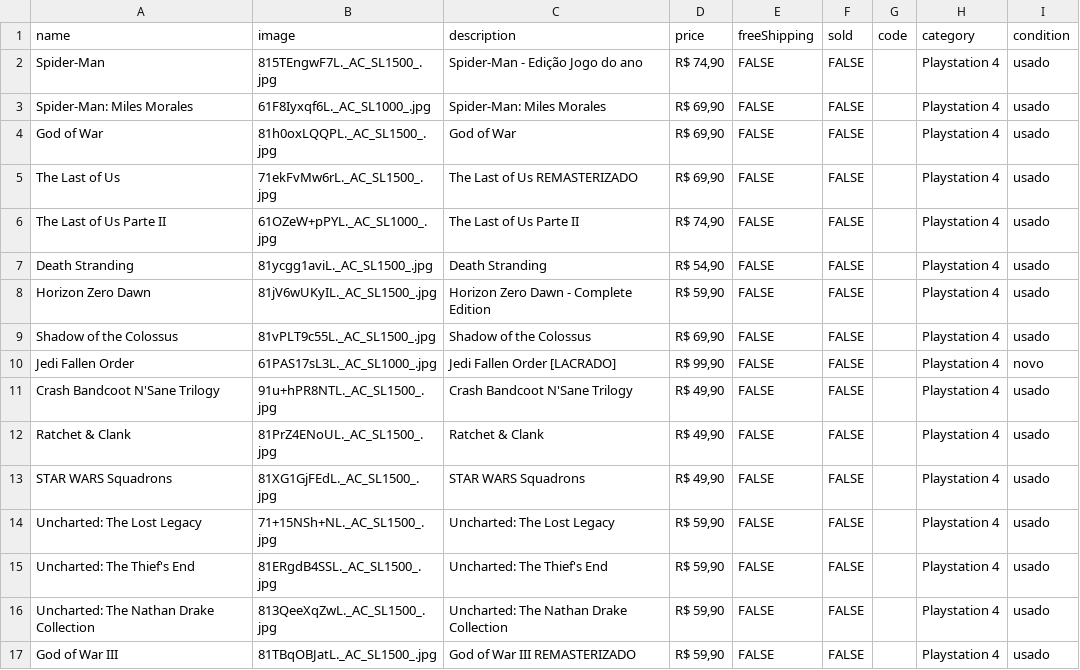
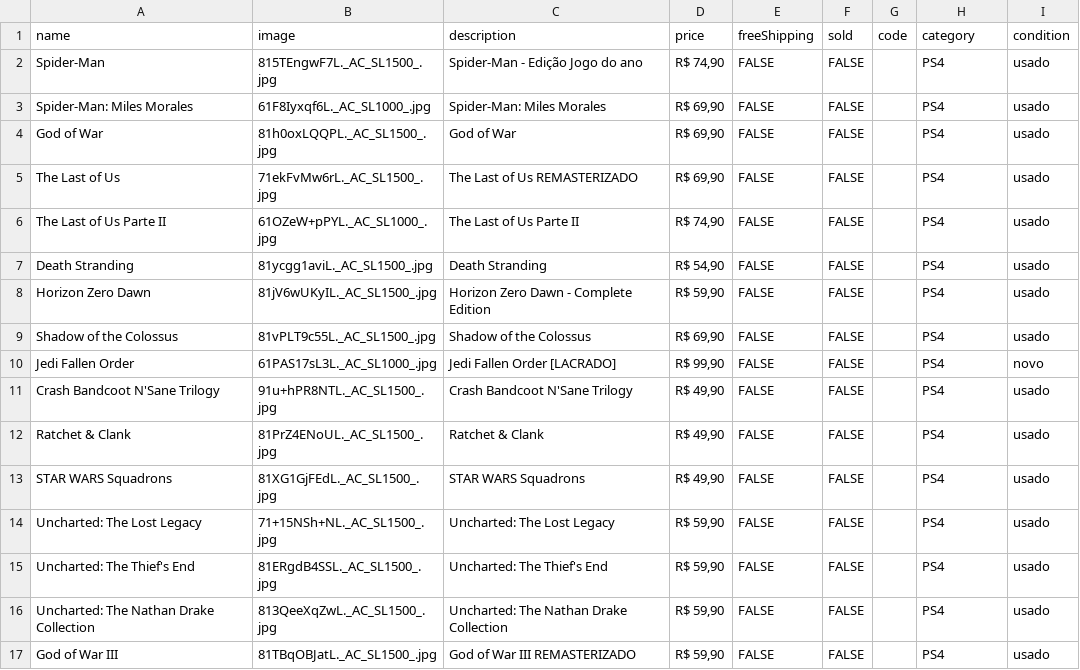
Before and after one commit to olucasmac/loja-infinitoaocubo, a CSV file: produtos.csv, drawn as a sheet.

```diff
--- a/produtos.csv
+++ b/produtos.csv
@@ -1,17 +1,17 @@
 name,image,description,price,freeShipping,sold,code,category,condition
-Spider-Man,815TEngwF7L._AC_SL1500_.jpg,Spider-Man - Edição Jogo do ano,"R$ 74,90",FALSE,FALSE,,Playstation 4,usado
-Spider-Man: Miles Morales,61F8Iyxqf6L._AC_SL1000_.jpg,Spider-Man: Miles Morales,"R$ 69,90",FALSE,FALSE,,Playstation 4,usado
-God of War,81h0oxLQQPL._AC_SL1500_.jpg,God of War,"R$ 69,90",FALSE,FALSE,,Playstation 4,usado
-The Last of Us,71ekFvMw6rL._AC_SL1500_.jpg,The Last of Us REMASTERIZADO,"R$ 69,90",FALSE,FALSE,,Playstation 4,usado
-The Last of Us Parte II,61OZeW+pPYL._AC_SL1000_.jpg,The Last of Us Parte II,"R$ 74,90",FALSE,FALSE,,Playstation 4,usado
-Death Stranding,81ycgg1aviL._AC_SL1500_.jpg,Death Stranding,"R$ 54,90",FALSE,FALSE,,Playstation 4,usado
-Horizon Zero Dawn,81jV6wUKyIL._AC_SL1500_.jpg,Horizon Zero Dawn - Complete Edition,"R$ 59,90",FALSE,FALSE,,Playstation 4,usado
-Shadow of the Colossus,81vPLT9c55L._AC_SL1500_.jpg,Shadow of the Colossus,"R$ 69,90",FALSE,FALSE,,Playstation 4,usado
-Jedi Fallen Order,61PAS17sL3L._AC_SL1000_.jpg,Jedi Fallen Order [LACRADO],"R$ 99,90",FALSE,FALSE,,Playstation 4,novo
-Crash Bandcoot N'Sane Trilogy,91u+hPR8NTL._AC_SL1500_.jpg,Crash Bandcoot N'Sane Trilogy,"R$ 49,90",FALSE,FALSE,,Playstation 4,usado
-Ratchet & Clank,81PrZ4ENoUL._AC_SL1500_.jpg,Ratchet & Clank,"R$ 49,90",FALSE,FALSE,,Playstation 4,usado
-STAR WARS Squadrons,81XG1GjFEdL._AC_SL1500_.jpg,STAR WARS Squadrons,"R$ 49,90",FALSE,FALSE,,Playstation 4,usado
-Uncharted: The Lost Legacy,71+15NSh+NL._AC_SL1500_.jpg,Uncharted: The Lost Legacy,"R$ 59,90",FALSE,FALSE,,Playstation 4,usado
-Uncharted: The Thief's End,81ERgdB4SSL._AC_SL1500_.jpg,Uncharted: The Thief's End,"R$ 59,90",FALSE,FALSE,,Playstation 4,usado
-Uncharted: The Nathan Drake Collection,813QeeXqZwL._AC_SL1500_.jpg,Uncharted: The Nathan Drake Collection,"R$ 59,90",FALSE,FALSE,,Playstation 4,usado
-God of War III,81TBqOBJatL._AC_SL1500_.jpg,God of War III REMASTERIZADO,"R$ 59,90",FALSE,FALSE,,Playstation 4,usado
+Spider-Man,815TEngwF7L._AC_SL1500_.jpg,Spider-Man - Edição Jogo do ano,"R$ 74,90",FALSE,FALSE,,PS4,usado
+Spider-Man: Miles Morales,61F8Iyxqf6L._AC_SL1000_.jpg,Spider-Man: Miles Morales,"R$ 69,90",FALSE,FALSE,,PS4,usado
+God of War,81h0oxLQQPL._AC_SL1500_.jpg,God of War,"R$ 69,90",FALSE,FALSE,,PS4,usado
+The Last of Us,71ekFvMw6rL._AC_SL1500_.jpg,The Last of Us REMASTERIZADO,"R$ 69,90",FALSE,FALSE,,PS4,usado
+The Last of Us Parte II,61OZeW+pPYL._AC_SL1000_.jpg,The Last of Us Parte II,"R$ 74,90",FALSE,FALSE,,PS4,usado
+Death Stranding,81ycgg1aviL._AC_SL1500_.jpg,Death Stranding,"R$ 54,90",FALSE,FALSE,,PS4,usado
+Horizon Zero Dawn,81jV6wUKyIL._AC_SL1500_.jpg,Horizon Zero Dawn - Complete Edition,"R$ 59,90",FALSE,FALSE,,PS4,usado
+Shadow of the Colossus,81vPLT9c55L._AC_SL1500_.jpg,Shadow of the Colossus,"R$ 69,90",FALSE,FALSE,,PS4,usado
+Jedi Fallen Order,61PAS17sL3L._AC_SL1000_.jpg,Jedi Fallen Order [LACRADO],"R$ 99,90",FALSE,FALSE,,PS4,novo
+Crash Bandcoot N'Sane Trilogy,91u+hPR8NTL._AC_SL1500_.jpg,Crash Bandcoot N'Sane Trilogy,"R$ 49,90",FALSE,FALSE,,PS4,usado
+Ratchet & Clank,81PrZ4ENoUL._AC_SL1500_.jpg,Ratchet & Clank,"R$ 49,90",FALSE,FALSE,,PS4,usado
+STAR WARS Squadrons,81XG1GjFEdL._AC_SL1500_.jpg,STAR WARS Squadrons,"R$ 49,90",FALSE,FALSE,,PS4,usado
+Uncharted: The Lost Legacy,71+15NSh+NL._AC_SL1500_.jpg,Uncharted: The Lost Legacy,"R$ 59,90",FALSE,FALSE,,PS4,usado
+Uncharted: The Thief's End,81ERgdB4SSL._AC_SL1500_.jpg,Uncharted: The Thief's End,"R$ 59,90",FALSE,FALSE,,PS4,usado
+Uncharted: The Nathan Drake Collection,813QeeXqZwL._AC_SL1500_.jpg,Uncharted: The Nathan Drake Collection,"R$ 59,90",FALSE,FALSE,,PS4,usado
+God of War III,81TBqOBJatL._AC_SL1500_.jpg,God of War III REMASTERIZADO,"R$ 59,90",FALSE,FALSE,,PS4,usado
```
Also changed, not shown: 3 other files.
